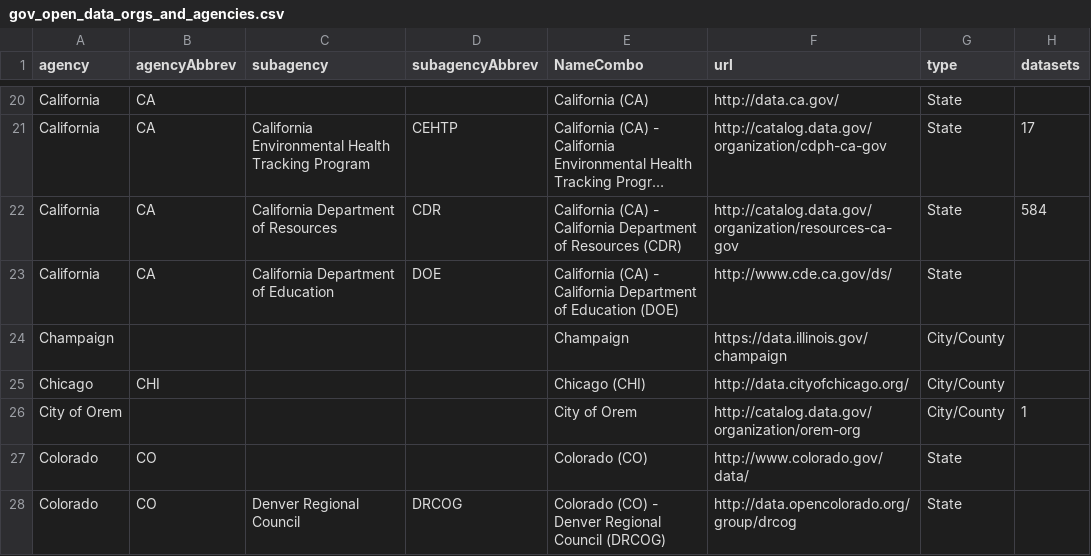
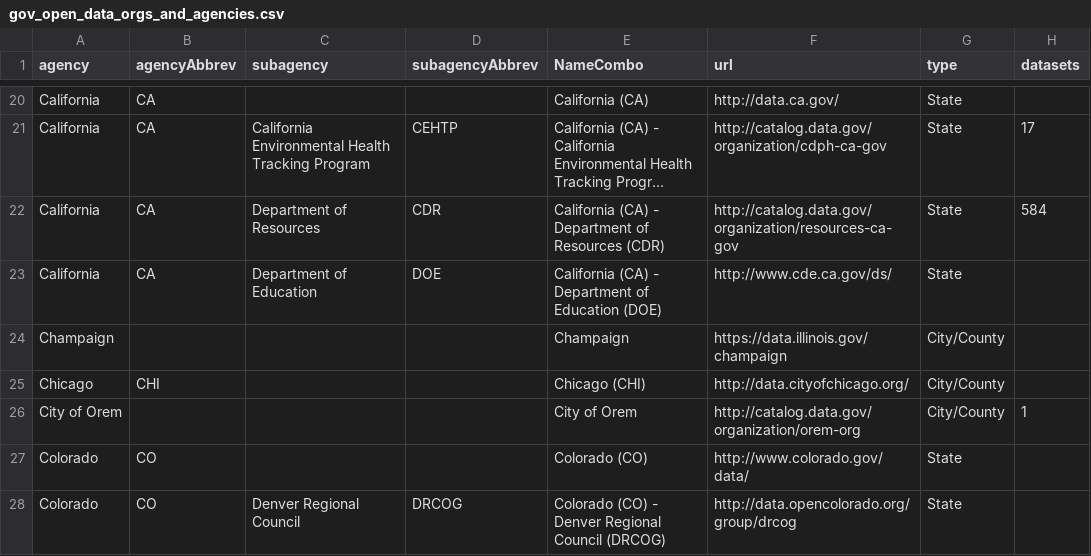
Before and after one commit to GovLab/USOpenDataOrgs, a CSV file: gov_open_data_orgs_and_agencies.csv, drawn as a sheet; only a part is shown, gaps mark what is left out; long unchanged cells end in …; the diff names each change by its address in the sheet, - before the commit and + after, or states it on an @@ line.

Commit message:
Now with less Californian Typos

```diff
--- a/gov_open_data_orgs_and_agencies.csv
+++ b/gov_open_data_orgs_and_agencies.csv
-C22 (subagency): California Department of Resources
+C22 (subagency): Department of Resources
-E22 (NameCombo): …(CA) - California Department of…
+E22 (NameCombo): …(CA) - Department of…
-C23 (subagency): California Department of Education
+C23 (subagency): Department of Education
-E23 (NameCombo): …(CA) - California Department of…
+E23 (NameCombo): …(CA) - Department of…
```
